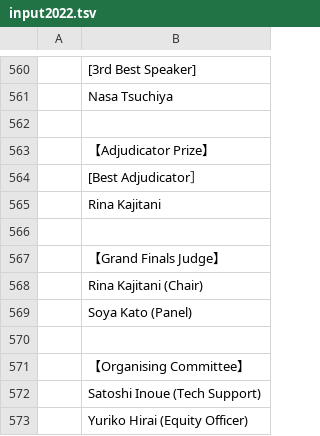
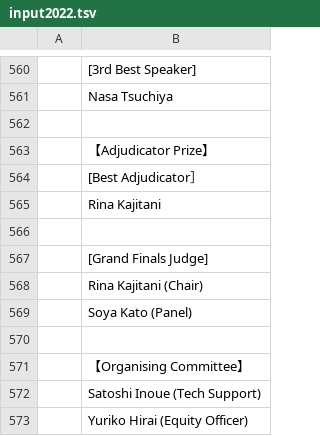
Before and after one commit to tokyodebate/motions, a TSV file: その他の情報/awards/input2022.tsv, drawn as a sheet; only a part is shown, gaps mark what is left out.

Commit message:
awardの_input2022を微修3_2022/09/15

```diff
--- a/その他の情報/awards/input2022.tsv
+++ b/その他の情報/awards/input2022.tsv
@@ -566,3 +566,3 @@
 
-	【Grand Finals Judge】
+	[Grand Finals Judge]
 	Rina Kajitani (Chair)
```
